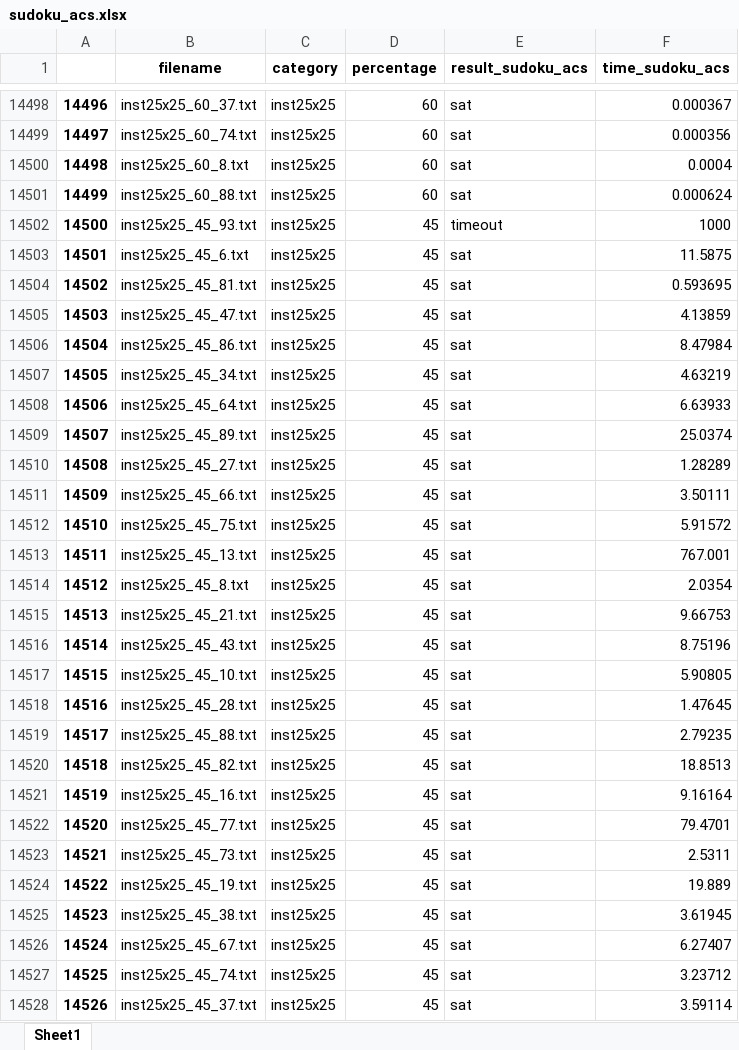
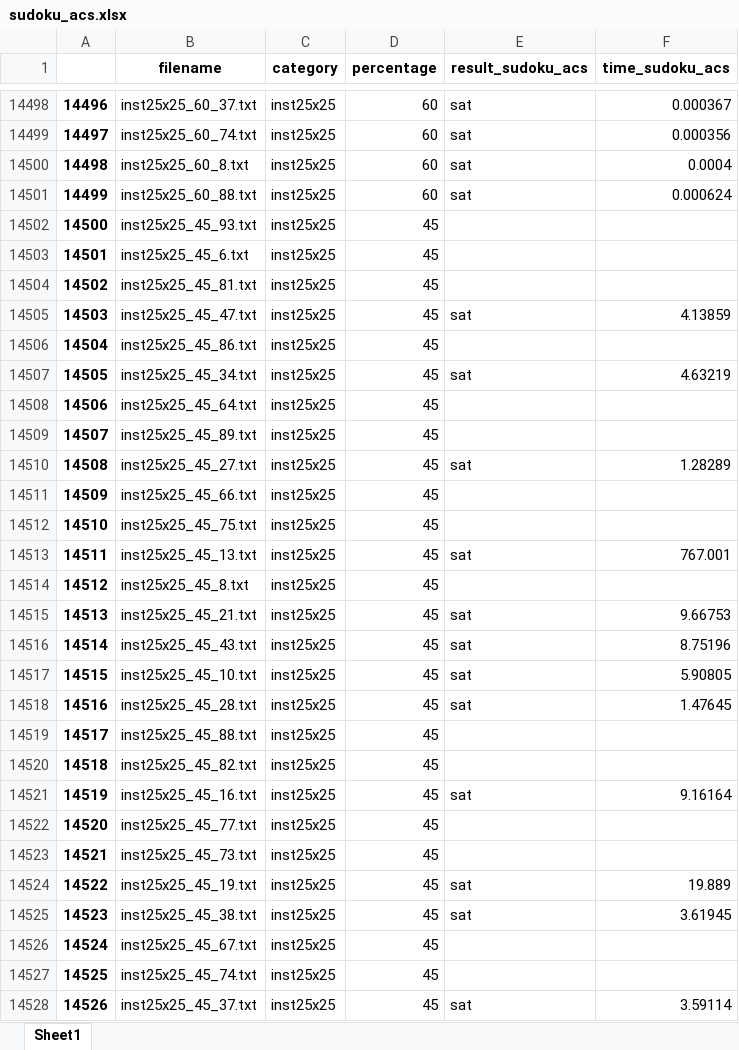
Before and after one commit to Ailuras/AllDIff-LS, an Excel workbook: charts/sudoku_acs.xlsx, sheet Sheet1, drawn as a sheet; only a part is shown, gaps mark what is left out; values as stored, in another font and other column widths than the file's, no borders; the diff covers the shown part only; the diff names each change by its address in the sheet, - before the commit and + after, or states it on an @@ line.

```diff
--- a/charts/sudoku_acs.xlsx (sheet Sheet1)
+++ b/charts/sudoku_acs.xlsx (sheet Sheet1)
-E14502 (result_sudoku_acs): timeout
+E14502 (result_sudoku_acs): (empty)
-F14502 (time_sudoku_acs): 1000
+F14502 (time_sudoku_acs): (empty)
-E14503:E14504 (result_sudoku_acs): sat
+E14503:E14504 (result_sudoku_acs): (empty)
-F14503 (time_sudoku_acs): 11.5875
+F14503 (time_sudoku_acs): (empty)
-F14504 (time_sudoku_acs): 0.593695
+F14504 (time_sudoku_acs): (empty)
-E14506 (result_sudoku_acs): sat
+E14506 (result_sudoku_acs): (empty)
-F14506 (time_sudoku_acs): 8.47984
+F14506 (time_sudoku_acs): (empty)
-E14508:E14509 (result_sudoku_acs): sat
+E14508:E14509 (result_sudoku_acs): (empty)
-F14508 (time_sudoku_acs): 6.63933
+F14508 (time_sudoku_acs): (empty)
-F14509 (time_sudoku_acs): 25.0374
+F14509 (time_sudoku_acs): (empty)
-E14511:E14512 (result_sudoku_acs): sat
+E14511:E14512 (result_sudoku_acs): (empty)
-F14511 (time_sudoku_acs): 3.50111
+F14511 (time_sudoku_acs): (empty)
-F14512 (time_sudoku_acs): 5.91572
+F14512 (time_sudoku_acs): (empty)
-E14514 (result_sudoku_acs): sat
+E14514 (result_sudoku_acs): (empty)
-F14514 (time_sudoku_acs): 2.0354
+F14514 (time_sudoku_acs): (empty)
-E14519:E14520 (result_sudoku_acs): sat
+E14519:E14520 (result_sudoku_acs): (empty)
-F14519 (time_sudoku_acs): 2.79235
+F14519 (time_sudoku_acs): (empty)
-F14520 (time_sudoku_acs): 18.8513
+F14520 (time_sudoku_acs): (empty)
-E14522:E14523 (result_sudoku_acs): sat
+E14522:E14523 (result_sudoku_acs): (empty)
-F14522 (time_sudoku_acs): 79.4701
+F14522 (time_sudoku_acs): (empty)
-F14523 (time_sudoku_acs): 2.5311
+F14523 (time_sudoku_acs): (empty)
-E14526:E14527 (result_sudoku_acs): sat
+E14526:E14527 (result_sudoku_acs): (empty)
-F14526 (time_sudoku_acs): 6.27407
+F14526 (time_sudoku_acs): (empty)
-F14527 (time_sudoku_acs): 3.23712
+F14527 (time_sudoku_acs): (empty)
```
Also changed, not shown: 66 edited cells elsewhere in this sheet, charts/sudoku.xlsx, 2 other files.
